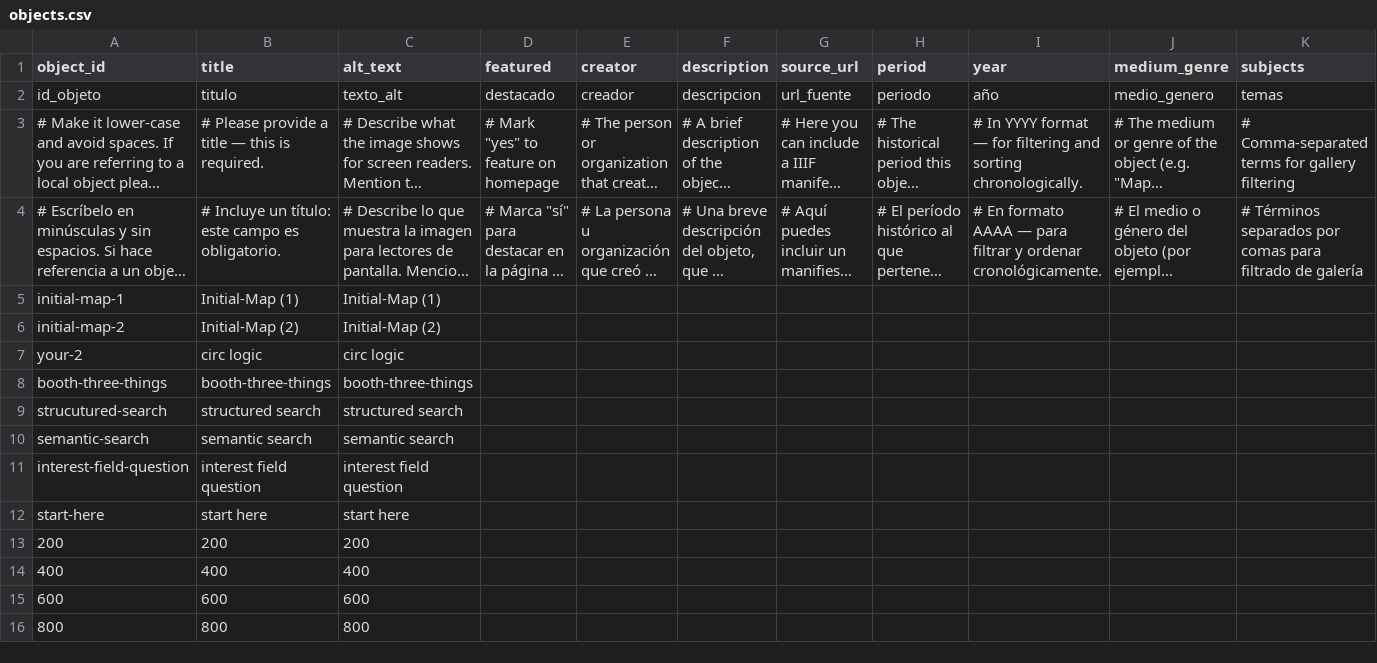
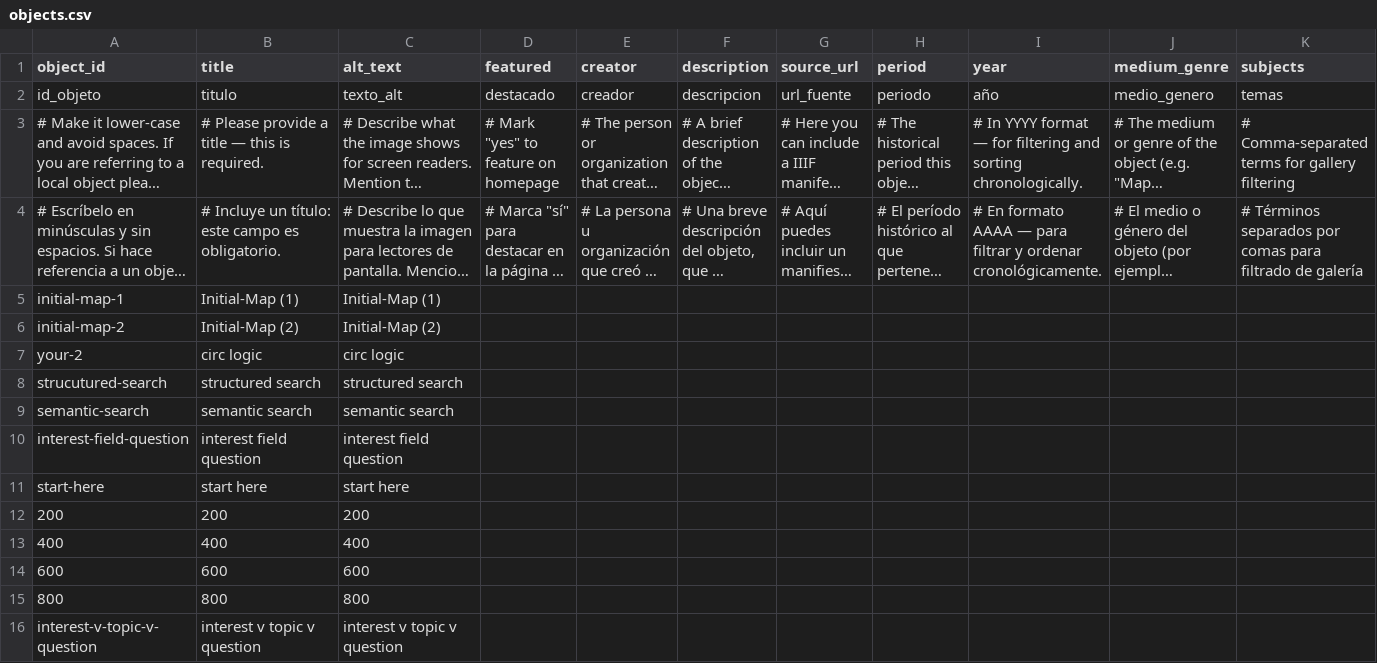
Before and after one commit to rhizome-thinks/scinodesacademy, a CSV file: telar-content/spreadsheets/objects.csv, drawn as a sheet; only a part is shown; long unchanged cells end in …; removed rows and columns are numbered as before the commit, all else as after; rows hold the shown columns only; the diff names each change by its address in the sheet, - before the commit and + after, or states it on an @@ line.

```diff
--- a/telar-content/spreadsheets/objects.csv
+++ b/telar-content/spreadsheets/objects.csv
-row 8: booth-three-things | booth-three-things | booth-three-things
+row 16: interest-v-topic-v-question | interest v topic v question | interest v topic v question
```
Also changed, not shown: 1 other file.
